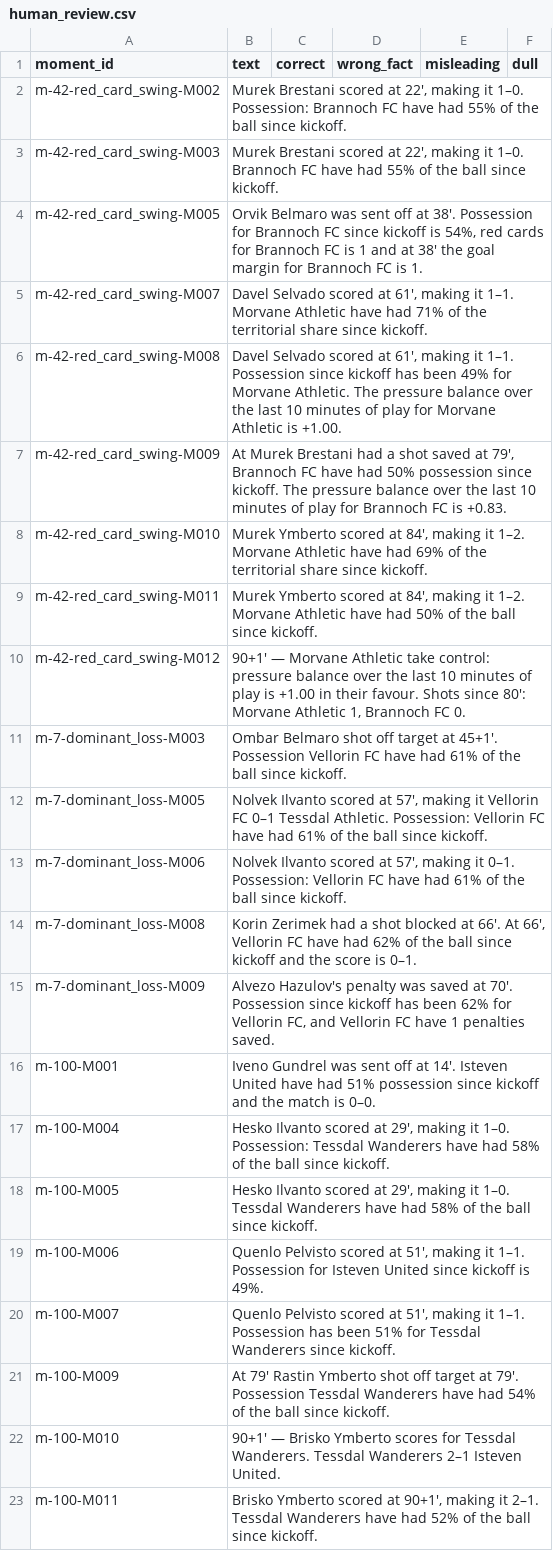
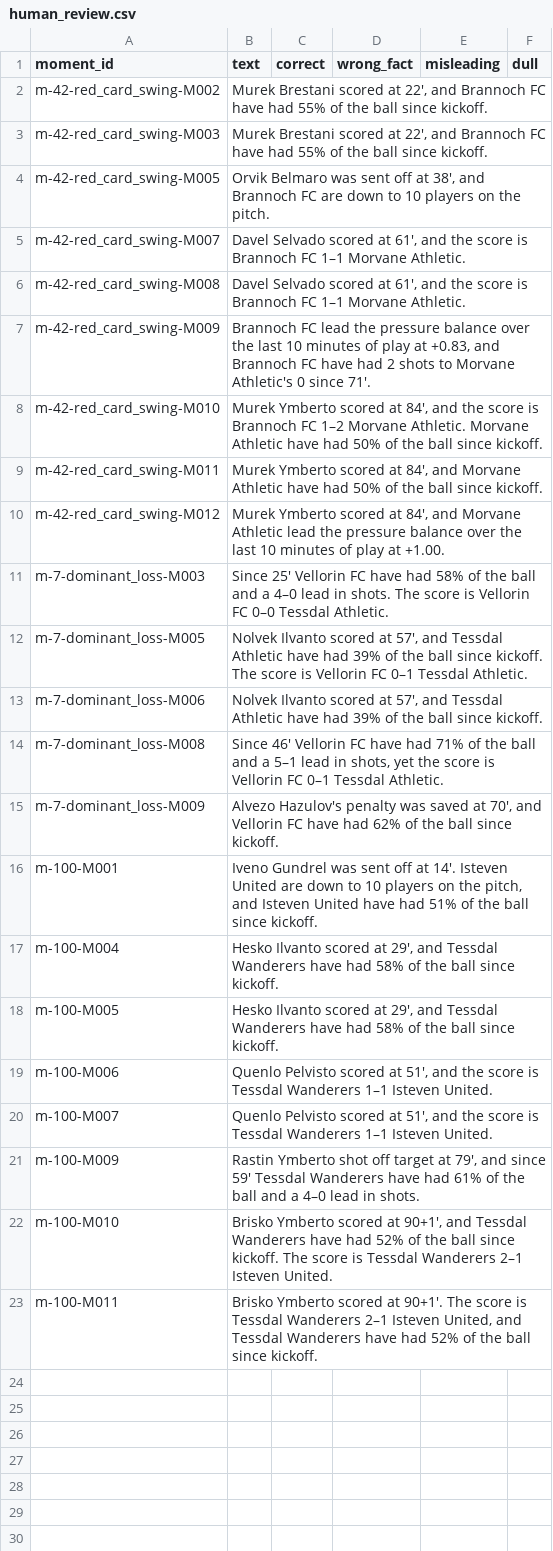
Before and after one commit to klckerim/whyball, a CSV file: docs/human_review.csv, drawn as a sheet; the diff names each change by its address in the sheet, - before the commit and + after, or states it on an @@ line.

```diff
--- a/docs/human_review.csv
+++ b/docs/human_review.csv
-B2 (text): …at 22', making it 1–0. Possession: Brannoch FC…
+B2 (text): …at 22', and Brannoch FC…
-B3 (text): …at 22', making it 1–0. Brannoch FC…
+B3 (text): …at 22', and Brannoch FC…
-B4 (text): …off at 38'. Possession for Brannoch FC since kickoff is 54%, red cards for Brannoch FC is 1 and at 38' the goal margin for Brannoch FC is 1.
+B4 (text): …off at 38', and Brannoch FC are down to 10 players on the pitch.
-B5 (text): …at 61', making it 1–1. Morvane Athletic have had 71% of the territorial share since kickoff.
+B5 (text): …at 61', and the score is Brannoch FC 1–1 Morvane Athletic.
-B6 (text): …at 61', making it 1–1. Possession since kickoff has been 49% for Morvane Athletic. The pressure balance over the last 10 minutes of play for Morvane Athletic is +1.00.
+B6 (text): …at 61', and the score is Brannoch FC 1–1 Morvane Athletic.
-B7 (text): At Murek Brestani had a shot saved at 79', Brannoch FC have had 50% possession since kickoff. The pressure balance over the last 10 minutes of play for Brannoch FC is +0.83.
+B7 (text): Brannoch FC lead the pressure balance over the last 10 minutes of play at +0.83, and Brannoch FC have had 2 shots to Morvane Athletic's 0 since 71'.
-B8 (text): …at 84', making it 1–2. Morvane Athletic have had 69% of the territorial share since kickoff.
+B8 (text): …at 84', and the score is Brannoch FC 1–2 Morvane Athletic. Morvane Athletic have had 50% of the ball since kickoff.
-B9 (text): …at 84', making it 1–2. Morvane Athletic…
+B9 (text): …at 84', and Morvane Athletic…
-B10 (text): 90+1' — Morvane Athletic take control: pressure balance over the last 10 minutes of play is +1.00 in their favour. Shots since 80': Morvane Athletic 1, Brannoch FC 0.
+B10 (text): Murek Ymberto scored at 84', and Morvane Athletic lead the pressure balance over the last 10 minutes of play at +1.00.
-B11 (text): Ombar Belmaro shot off target at 45+1'. Possession Vellorin FC have had 61% of the ball since kickoff.
+B11 (text): Since 25' Vellorin FC have had 58% of the ball and a 4–0 lead in shots. The score is Vellorin FC 0–0 Tessdal Athletic.
-B12 (text): …at 57', making it Vellorin FC 0–1 Tessdal Athletic. Possession: Vellorin FC have had 61% of the ball since kickoff.
+B12 (text): …at 57', and Tessdal Athletic have had 39% of the ball since kickoff. The score is Vellorin FC 0–1 Tessdal Athletic.
-B13 (text): …at 57', making it 0–1. Possession: Vellorin FC have had 61% of the…
+B13 (text): …at 57', and Tessdal Athletic have had 39% of the…
-B14 (text): Korin Zerimek had a shot blocked at 66'. At 66', Vellorin FC have had 62% of the ball since kickoff and the score is 0–1.
+B14 (text): Since 46' Vellorin FC have had 71% of the ball and a 5–1 lead in shots, yet the score is Vellorin FC 0–1 Tessdal Athletic.
-B15 (text): …saved at 70'. Possession since kickoff has been 62% for Vellorin FC, and Vellorin FC have 1 penalties saved.
+B15 (text): …saved at 70', and Vellorin FC have had 62% of the ball since kickoff.
-B16 (text): …Isteven United have had 51% possession since kickoff and the match is 0–0.
+B16 (text): …Isteven United are down to 10 players on the pitch, and Isteven United have had 51% of the ball since kickoff.
-B17 (text): …at 29', making it 1–0. Possession: Tessdal Wanderers…
+B17 (text): …at 29', and Tessdal Wanderers…
-B18 (text): …at 29', making it 1–0. Tessdal Wanderers…
+B18 (text): …at 29', and Tessdal Wanderers…
-B19 (text): …at 51', making it 1–1. Possession for Isteven United since kickoff is 49%.
+B19 (text): …at 51', and the score is Tessdal Wanderers 1–1 Isteven United.
-B20 (text): …at 51', making it 1–1. Possession has been 51% for Tessdal Wanderers since kickoff.
+B20 (text): …at 51', and the score is Tessdal Wanderers 1–1 Isteven United.
-B21 (text): At 79' Rastin Ymberto shot off target at 79'. Possession Tessdal Wanderers have had 54% of the ball since kickoff.
+B21 (text): Rastin Ymberto shot off target at 79', and since 59' Tessdal Wanderers have had 61% of the ball and a 4–0 lead in shots.
-B22 (text): 90+1' — Brisko Ymberto scores for Tessdal Wanderers. Tessdal Wanderers…
+B22 (text): Brisko Ymberto scored at 90+1', and Tessdal Wanderers have had 52% of the ball since kickoff. The score is Tessdal Wanderers…
-B23 (text): …scored at 90+1', making it 2–1. Tessdal Wanderers…
+B23 (text): …scored at 90+1'. The score is Tessdal Wanderers 2–1 Isteven United, and Tessdal Wanderers…
```
Also changed, not shown: 20 other files.
